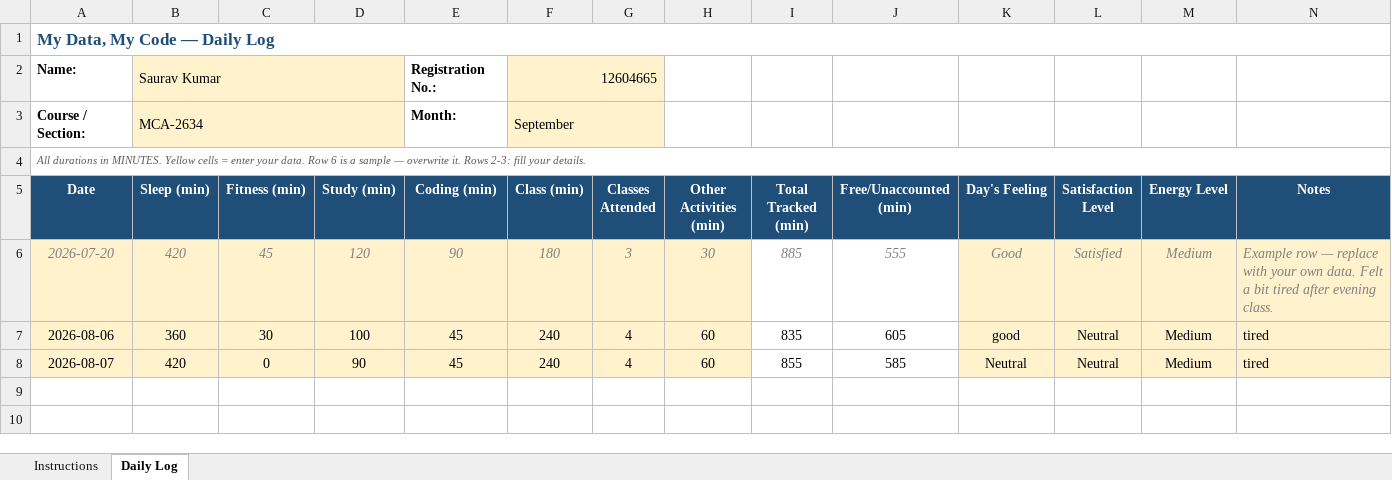
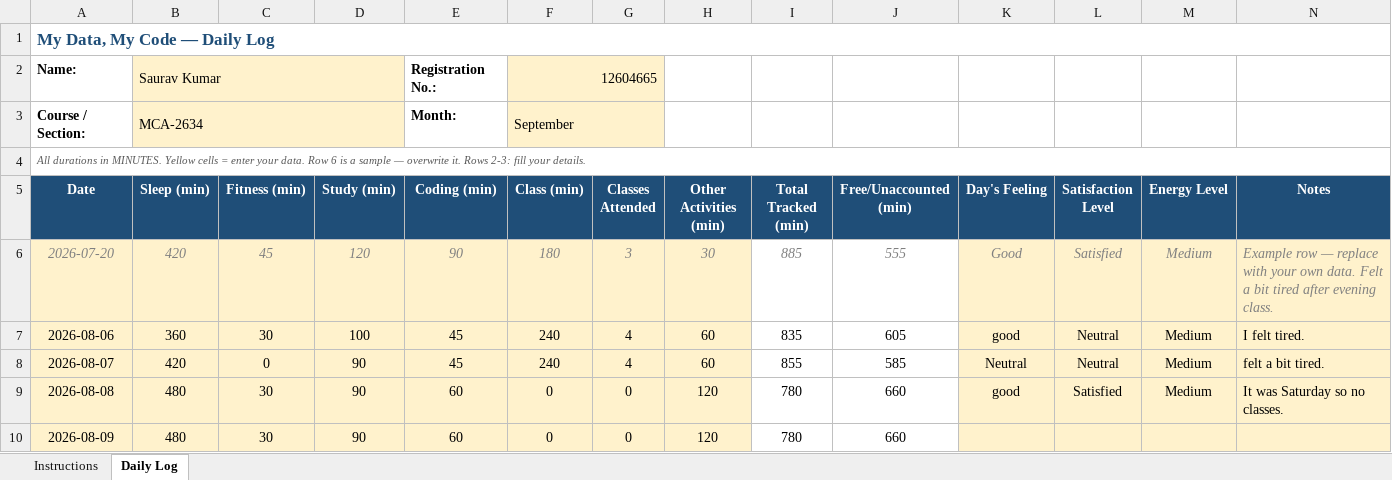
Before and after one commit to CodewithSAURAVTm/CAP776-2634, an Excel workbook: python-project.xlsx, sheet Daily Log, drawn as a sheet; values as stored, in another font and other column widths than the file's, no borders; conditional formats not drawn; the diff names each change by its address in the sheet, - before the commit and + after, or states it on an @@ line.

Commit message:
python-project.xlsx

```diff
--- a/python-project.xlsx (sheet Daily Log)
+++ b/python-project.xlsx (sheet Daily Log)
-N7 (Notes): tired
+N7 (Notes): I felt tired.
-N8 (Notes): tired
+N8 (Notes): felt a bit tired.
+row 9: 2026-08-08 | 480 | 30 | 90 | 60 | 0 | 0 | 120 | 780 | 660 | good | Satisfied | Medium | It was Saturday so no classes.
+row 10: 2026-08-09 | 480 | 30 | 90 | 60 | 0 | 0 | 120 | 780 | 660
```
